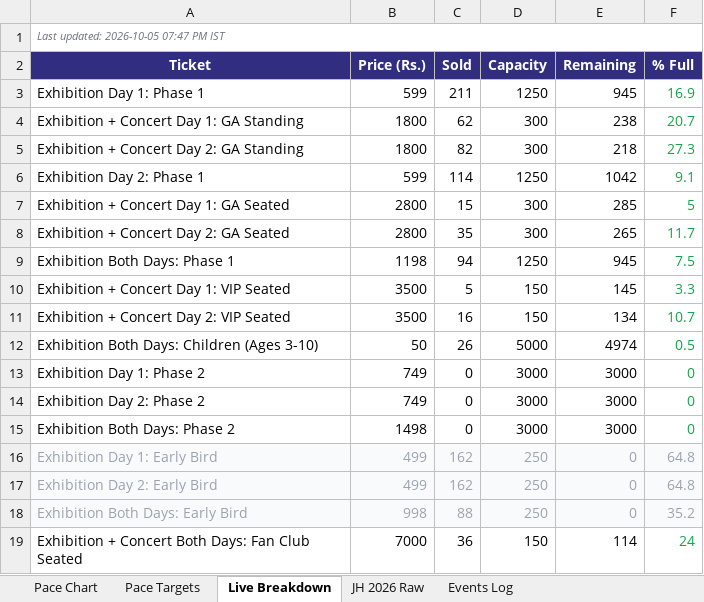
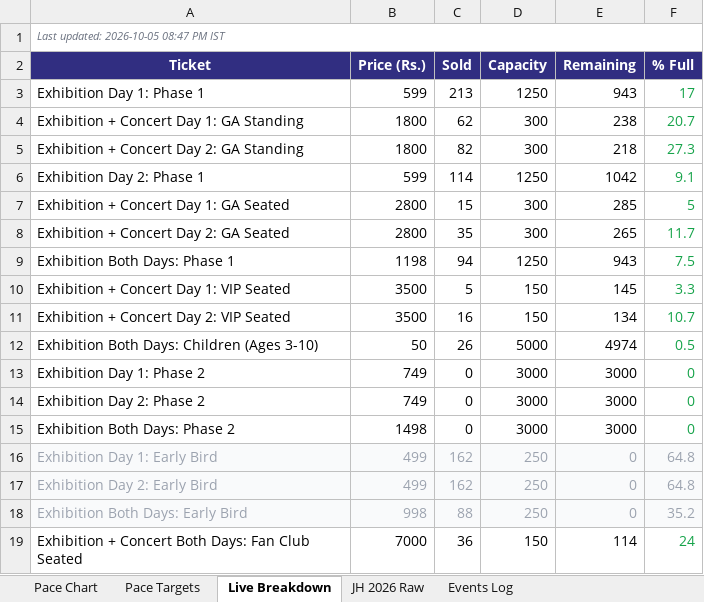
Before and after one commit to vanishinggradient/ticketing-jh-2027-status-page, an Excel workbook: comparison.xlsx, sheet Live Breakdown, drawn as a sheet; values as stored, in another font and other column widths than the file's, no borders; the diff names each change by its address in the sheet, - before the commit and + after, or states it on an @@ line.

```diff
--- a/comparison.xlsx (sheet Live Breakdown)
+++ b/comparison.xlsx (sheet Live Breakdown)
-A1 (Ticket): Last updated: 2026-10-05 07:47 PM IST
+A1 (Ticket): Last updated: 2026-10-05 08:47 PM IST
-C3 (Sold): 211
+C3 (Sold): 213
-E3 (Remaining): 945
+E3 (Remaining): 943
-F3 (% Full): 16.9
+F3 (% Full): 17
-E9 (Remaining): 945
+E9 (Remaining): 943
```
Also changed, not shown: sheet Pace Targets, sheet Pace Chart, 2 other files.
